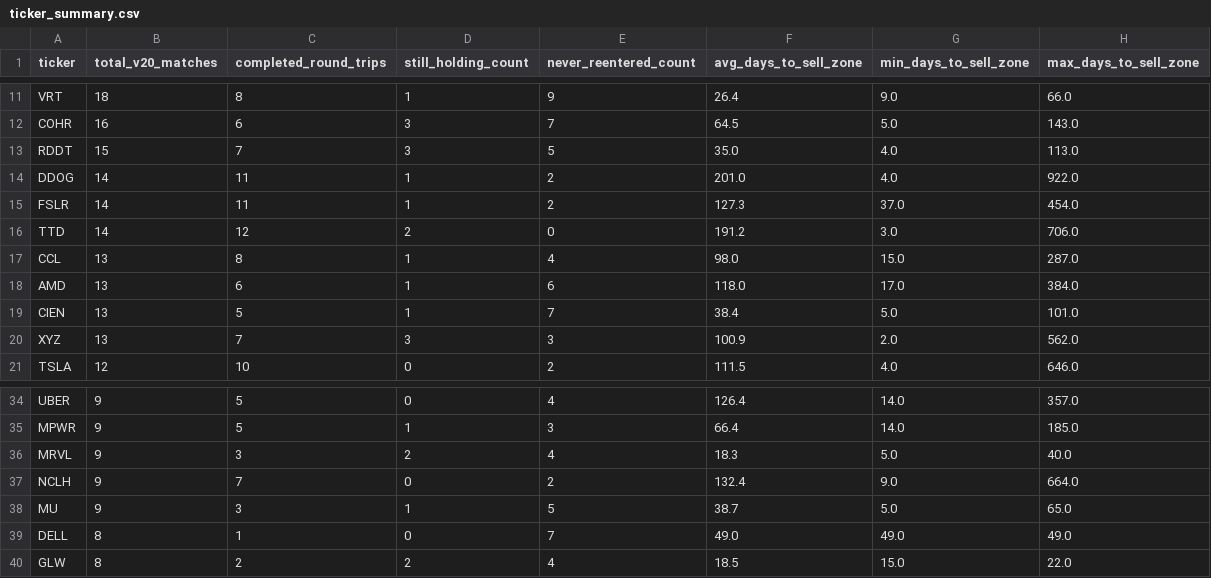
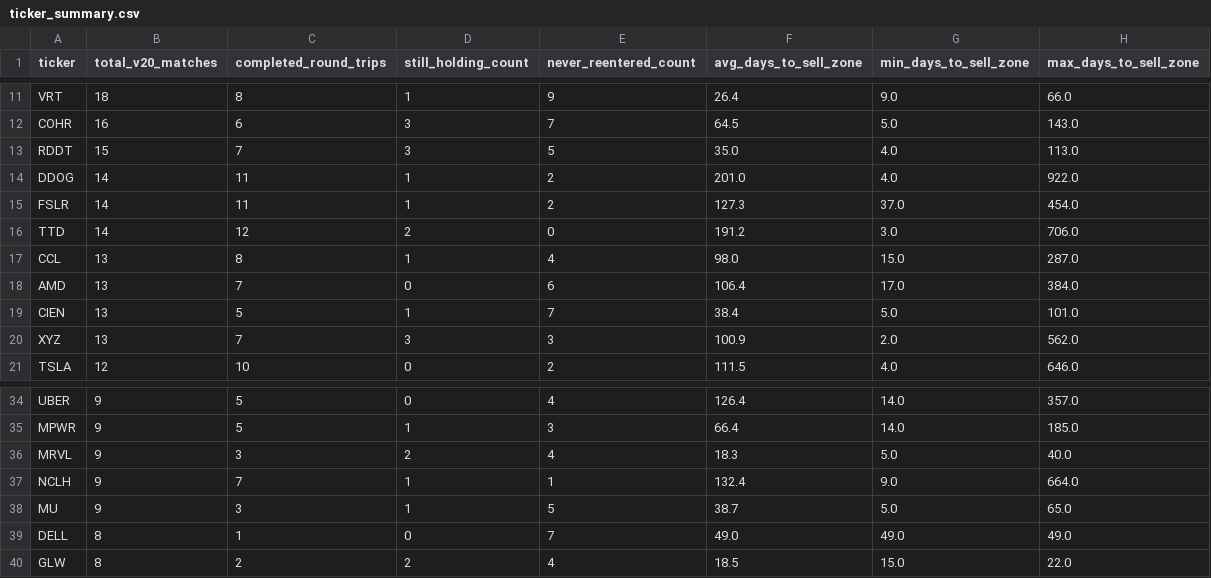
Before and after one commit to bijit-ghosh-de/public-dashboards, a CSV file: v20-dashboard/ticker_summary.csv, drawn as a sheet; only a part is shown, gaps mark what is left out.

```diff
--- a/v20-dashboard/ticker_summary.csv
+++ b/v20-dashboard/ticker_summary.csv
@@ -17,3 +17,3 @@ TTD,14,12,2,0,191.2,3.0,706.0
 CCL,13,8,1,4,98.0,15.0,287.0
-AMD,13,6,1,6,118.0,17.0,384.0
+AMD,13,7,0,6,106.4,17.0,384.0
 CIEN,13,5,1,7,38.4,5.0,101.0
@@ -36,3 +36,3 @@ MPWR,9,5,1,3,66.4,14.0,185.0
 MRVL,9,3,2,4,18.3,5.0,40.0
-NCLH,9,7,0,2,132.4,9.0,664.0
+NCLH,9,7,1,1,132.4,9.0,664.0
 MU,9,3,1,5,38.7,5.0,65.0
```
Also changed, not shown: v20-dashboard/buy_zone_candidates.csv, 1 other file.
